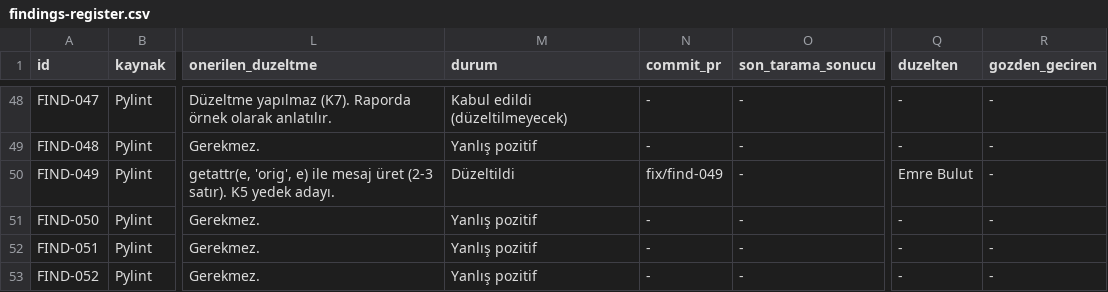
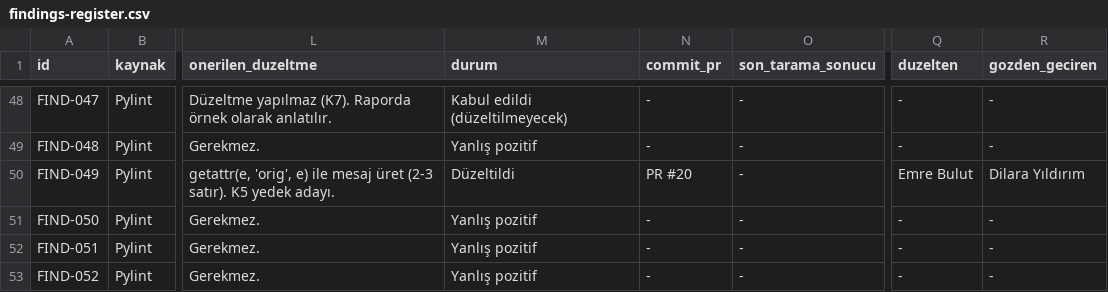
Before and after one commit to sseydaltin/calibre-web, a CSV file: docs/findings-register.csv, drawn as a sheet; only a part is shown, gaps mark what is left out; the diff names each change by its address in the sheet, - before the commit and + after, or states it on an @@ line.

```diff
--- a/docs/findings-register.csv
+++ b/docs/findings-register.csv
-N50 (commit_pr): fix/find-049
+N50 (commit_pr): PR #20
-R50 (gozden_geciren): -
+R50 (gozden_geciren): Dilara Yıldırım
```
